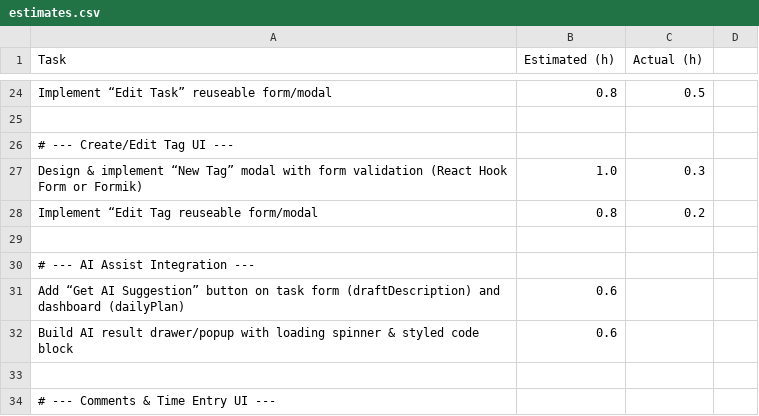
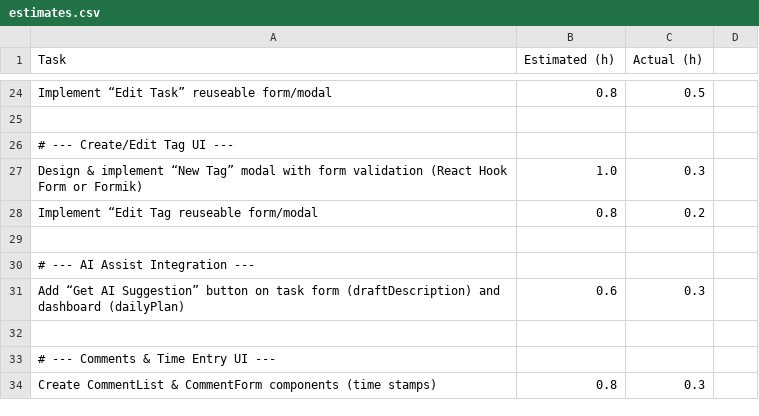
Before and after one commit to johnabednego/sprintsync-frontend, a CSV file: estimates.csv, drawn as a sheet; only a part is shown, gaps mark what is left out; the shorter side is filled out with more unchanged rows.

```diff
--- a/estimates.csv
+++ b/estimates.csv
@@ -30,4 +30,3 @@ Implement “Edit Tag reuseable form/modal,0.8,0.2
 # --- AI Assist Integration ---
-Add “Get AI Suggestion” button on task form (draftDescription) and dashboard (dailyPlan),0.6,
-Build AI result drawer/popup with loading spinner & styled code block,0.6,
+Add “Get AI Suggestion” button on task form (draftDescription) and dashboard (dailyPlan),0.6,0.3
 
```
Also changed, not shown: 1 other file.
